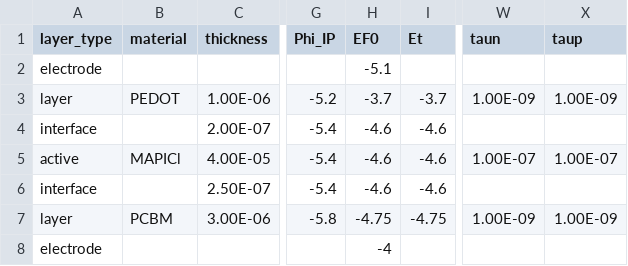
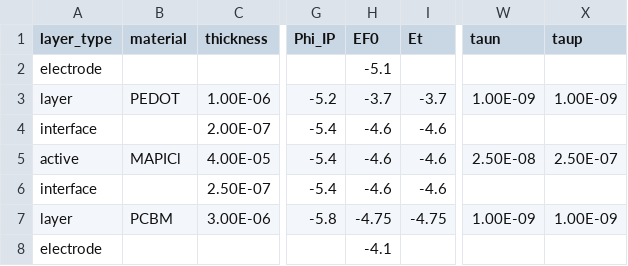
Before and after one commit to lucy-hart/Driftfusion, a CSV file: Input_files/PTAA_MAPI_ICBA_v2.csv, drawn as a sheet; only a part is shown, gaps mark what is left out; the diff names each change by its address in the sheet, - before the commit and + after, or states it on an @@ line.

```diff
--- a/Input_files/PTAA_MAPI_ICBA_v2.csv
+++ b/Input_files/PTAA_MAPI_ICBA_v2.csv
-W5 (taun): 1.00E-07
+W5 (taun): 2.50E-08
-X5 (taup): 1.00E-07
+X5 (taup): 2.50E-07
-H8 (EF0): -4
+H8 (EF0): -4.1
```
Also changed, not shown: Input_files/PTAA_MAPI_Kloc6_v2.csv, Input_files/PTAA_MAPI_PCBM_v2.csv, 1 other file.
